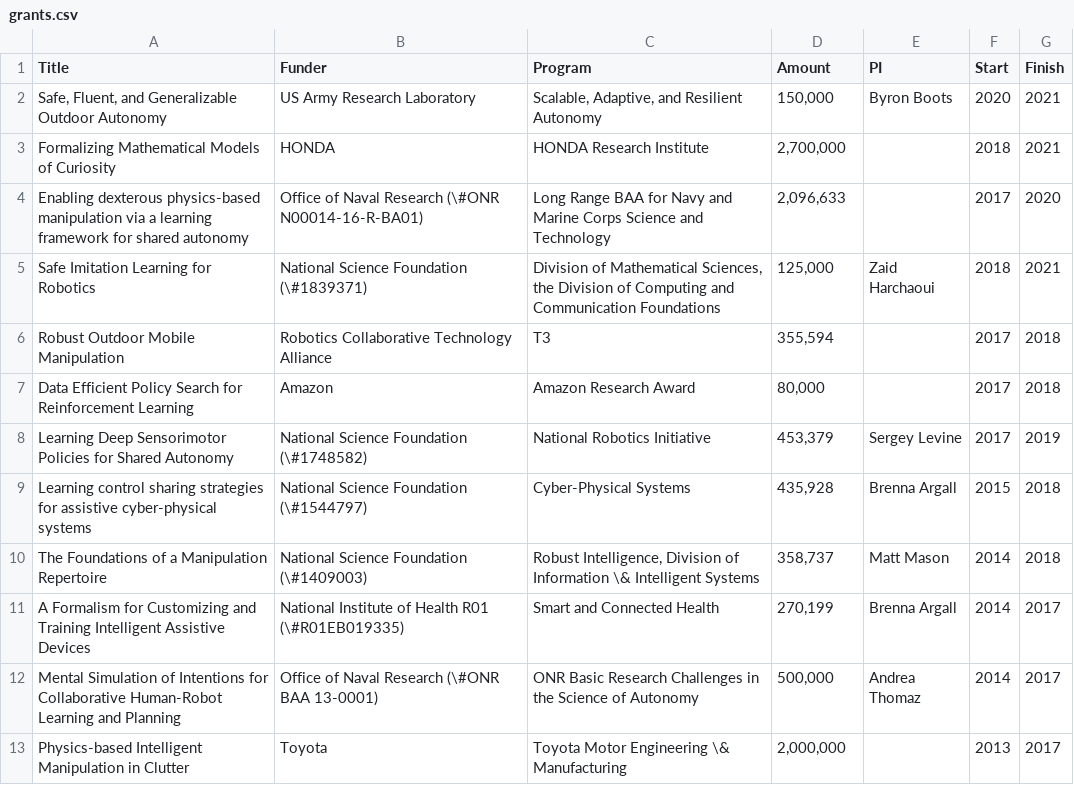
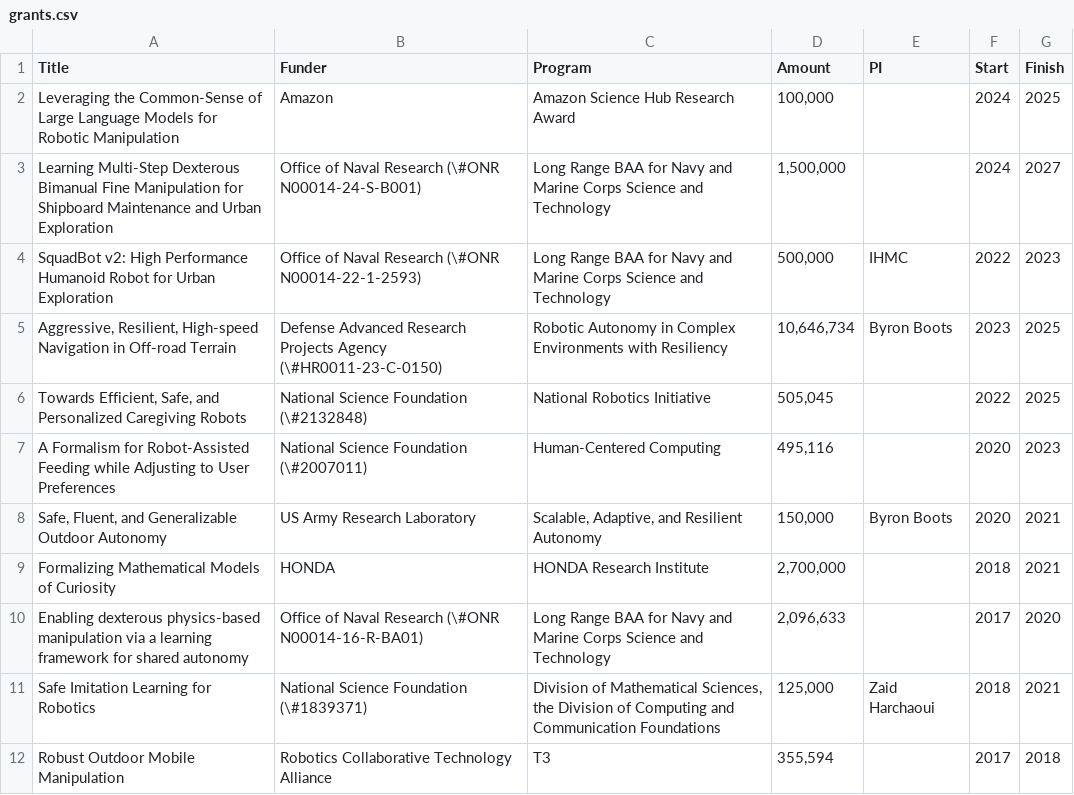
Before and after one commit to siddhss5/sidd-cv, a CSV file: data/grants.csv, drawn as a sheet; only a part is shown; the shorter side is filled out with more unchanged rows.

Commit message:
Grants are up to date

```diff
--- a/data/grants.csv
+++ b/data/grants.csv
@@ -1,2 +1,8 @@
 Title,Funder,Program,Amount,PI,Start,Finish
+"Leveraging the Common-Sense of Large Language Models for Robotic Manipulation",Amazon,Amazon Science Hub Research Award,"100,000",,2024,2025
+"Learning Multi-Step Dexterous Bimanual Fine Manipulation for Shipboard Maintenance and Urban Exploration", "Office of Naval Research (\#ONR N00014-24-S-B001)",Long Range BAA for Navy and Marine Corps Science and Technology,"1,500,000",,2024,2027
+"SquadBot v2: High Performance Humanoid Robot for Urban Exploration", "Office of Naval Research (\#ONR N00014-22-1-2593)",Long Range BAA for Navy and Marine Corps Science and Technology,"500,000",IHMC,2022,2023
+"Aggressive, Resilient, High-speed Navigation in Off-road Terrain","Defense Advanced Research Projects Agency (\#HR0011-23-C-0150)",Robotic Autonomy in Complex Environments with Resiliency,"10,646,734",Byron Boots,2023,2025
+"Towards Efficient, Safe, and Personalized Caregiving Robots", "National Science Foundation (\#2132848)", National Robotics Initiative,"505,045",,2022,2025
+A Formalism for Robot-Assisted Feeding while Adjusting to User Preferences, "National Science Foundation (\#2007011)",Human-Centered Computing,"495,116",,2020,2023
 "Safe, Fluent, and Generalizable Outdoor Autonomy", US Army Research Laboratory, "Scalable, Adaptive, and Resilient Autonomy", "150,000", Byron Boots, 2020, 2021
```
Also changed, not shown: 1 other file.
